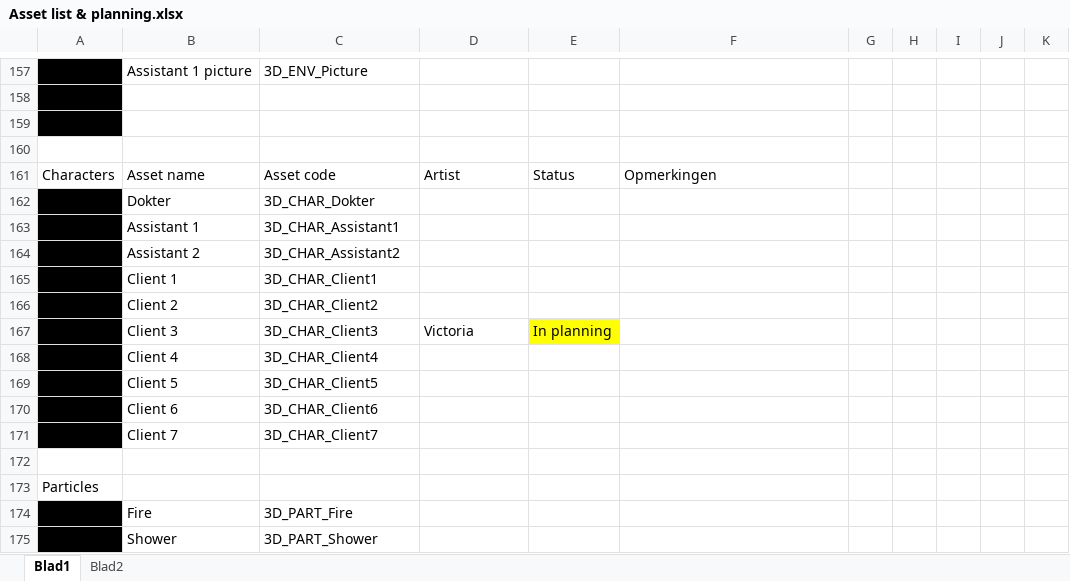
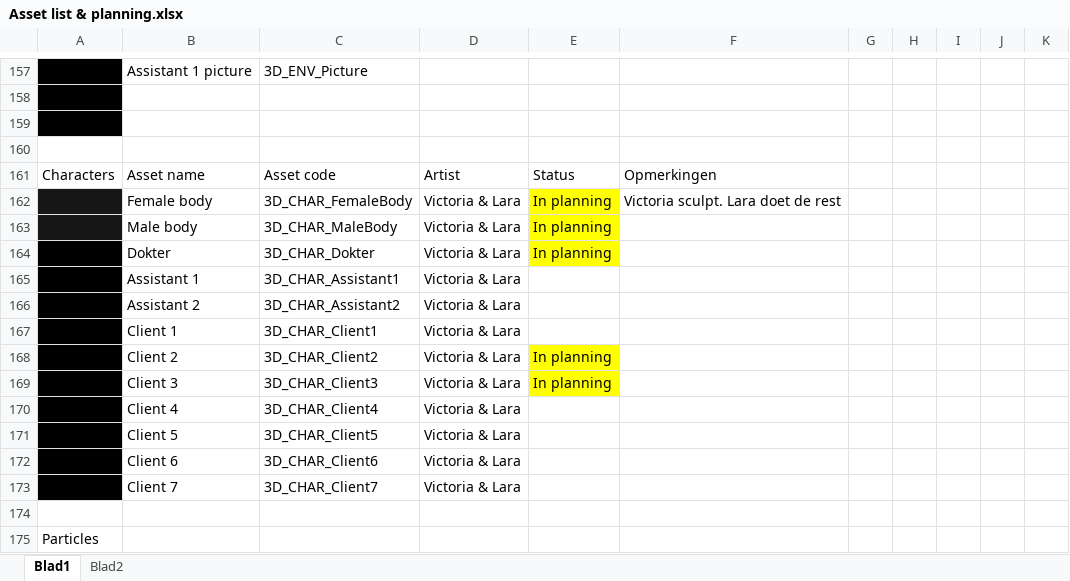
Before and after one commit to happy30/Gamelab-Jaar3, an Excel workbook: Documentation/Asset list & planning.xlsx, sheet Blad1, drawn as a sheet; only a part is shown, gaps mark what is left out; the shorter side is filled out with more unchanged rows; values as stored, in another font and other column widths than the file's, no borders; addresses are those after the commit; the diff names each change by its address in the sheet, - before the commit and + after, or states it on an @@ line.

Commit message:
Planning

```diff
--- a/Documentation/Asset list & planning.xlsx (sheet Blad1)
+++ b/Documentation/Asset list & planning.xlsx (sheet Blad1)
+row 162:  | Female body | 3D_CHAR_FemaleBody | Victoria & Lara | In planning | Victoria sculpt. Lara doet de rest
+row 163:  | Male body | 3D_CHAR_MaleBody | Victoria & Lara | In planning
-D164:D168: (empty)
+D164:D168: Victoria & Lara
-E164: (empty)
+E164: In planning
-E164 fill: none
+E164 fill: #FFFF00
-E168: (empty)
+E168: In planning
-E168 fill: none
+E168 fill: #FFFF00
-D169: Victoria
+D169: Victoria & Lara
-D170:D173: (empty)
+D170:D173: Victoria & Lara
```
Also changed, not shown: sheet Blad2.
